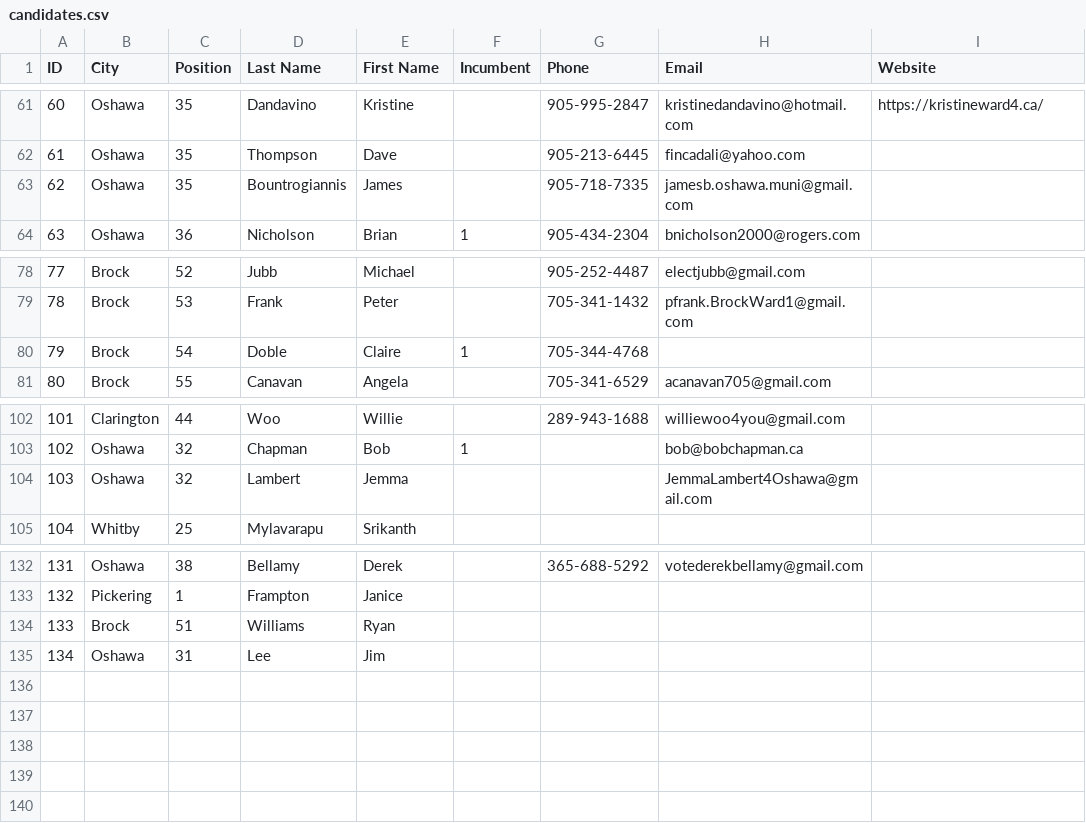
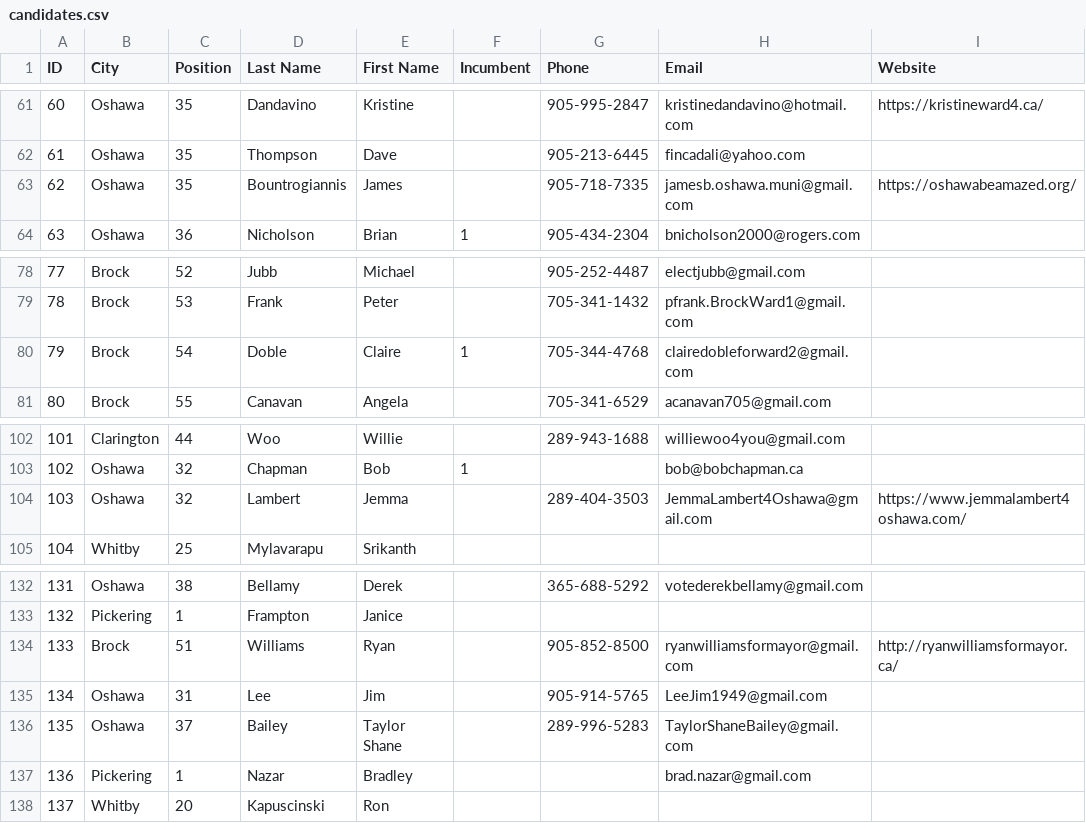
Before and after one commit to liamn74/durhamcandidates, a CSV file: website/candidates.csv, drawn as a sheet; only a part is shown, gaps mark what is left out.

Commit message:
Added new candidates

```diff
--- a/website/candidates.csv
+++ b/website/candidates.csv
@@ -62,3 +62,3 @@ ID,City,Position,Last Name,First Name,Incumbent,Phone,Email,Website
 61,Oshawa,35,Thompson,Dave ,,905-213-6445,fincadali@yahoo.com,
-62,Oshawa,35,Bountrogiannis,James,,905-718-7335,jamesb.oshawa.muni@gmail.com,
+62,Oshawa,35,Bountrogiannis,James,,905-718-7335,jamesb.oshawa.muni@gmail.com,https://oshawabeamazed.org/
 63,Oshawa,36,Nicholson,Brian,1,905-434-2304,bnicholson2000@rogers.com,
@@ -79,3 +79,3 @@ ID,City,Position,Last Name,First Name,Incumbent,Phone,Email,Website
 78,Brock,53,Frank,Peter,,705-341-1432,pfrank.BrockWard1@gmail.com ,
-79,Brock,54,Doble,Claire,1,705-344-4768,,
+79,Brock,54,Doble,Claire,1,705-344-4768,clairedobleforward2@gmail.com,
 80,Brock,55,Canavan,Angela,,705-341-6529,acanavan705@gmail.com ,
@@ -103,3 +103,3 @@ ID,City,Position,Last Name,First Name,Incumbent,Phone,Email,Website
 102,Oshawa,32,Chapman,Bob,1,,bob@bobchapman.ca,
-103,Oshawa,32,Lambert,Jemma,,,JemmaLambert4Oshawa@gmail.com,
+103,Oshawa,32,Lambert,Jemma,,289-404-3503,JemmaLambert4Oshawa@gmail.com,https://www.jemmalambert4oshawa.com/
 104,Whitby,25,Mylavarapu,Srikanth,,,,
@@ -133,3 +133,6 @@ ID,City,Position,Last Name,First Name,Incumbent,Phone,Email,Website
 132,Pickering,1,Frampton,Janice,,,,
-133,Brock,51,Williams,Ryan,,,,
-134,Oshawa,31,Lee,Jim,,,,
+133,Brock,51,Williams,Ryan,,905-852-8500,ryanwilliamsformayor@gmail.com,http://ryanwilliamsformayor.ca/
+134,Oshawa,31,Lee,Jim,,905-914-5765,LeeJim1949@gmail.com,
+135,Oshawa,37,Bailey,Taylor Shane ,,289-996-5283,TaylorShaneBailey@gmail.com,
+136,Pickering,1,Nazar,Bradley,,,brad.nazar@gmail.com,
+137,Whitby,20,Kapuscinski,Ron,,,,
```
